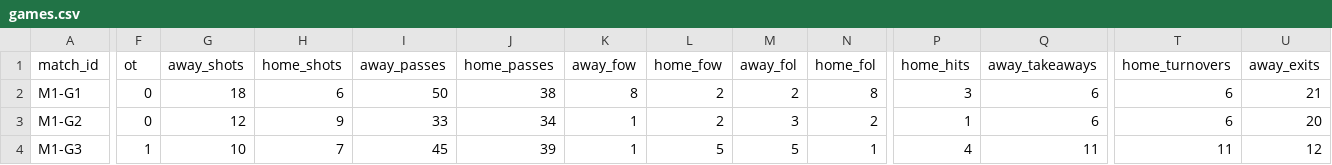
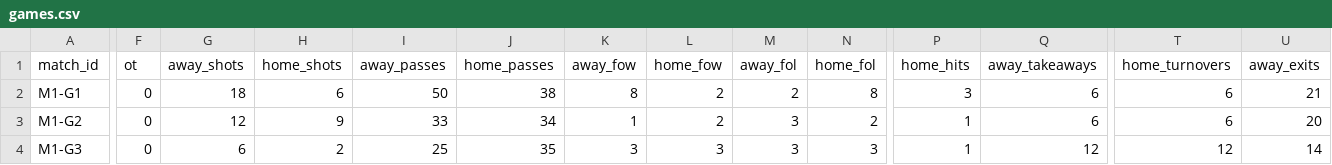
Before and after one commit to SundinWCPL/WCPL, a CSV file: data/S2/games.csv, drawn as a sheet; only a part is shown, gaps mark what is left out; the diff covers the shown part only; the diff names each change by its address in the sheet, - before the commit and + after, or states it on an @@ line.

```diff
--- a/data/S2/games.csv
+++ b/data/S2/games.csv
-F4 (ot): 1
+F4 (ot): 0
-G4 (away_shots): 10
+G4 (away_shots): 6
-H4 (home_shots): 7
+H4 (home_shots): 2
-I4 (away_passes): 45
+I4 (away_passes): 25
-J4 (home_passes): 39
+J4 (home_passes): 35
-K4 (away_fow): 1
+K4 (away_fow): 3
-L4 (home_fow): 5
+L4 (home_fow): 3
-M4 (away_fol): 5
+M4 (away_fol): 3
-N4 (home_fol): 1
+N4 (home_fol): 3
-P4 (home_hits): 4
+P4 (home_hits): 1
-Q4 (away_takeaways): 11
+Q4 (away_takeaways): 12
-T4 (home_turnovers): 11
+T4 (home_turnovers): 12
-U4 (away_exits): 12
+U4 (away_exits): 14
```
Also changed, not shown: 10 edited cells elsewhere in this file, data/S2/boxscores.csv, data/S2/players.csv.
